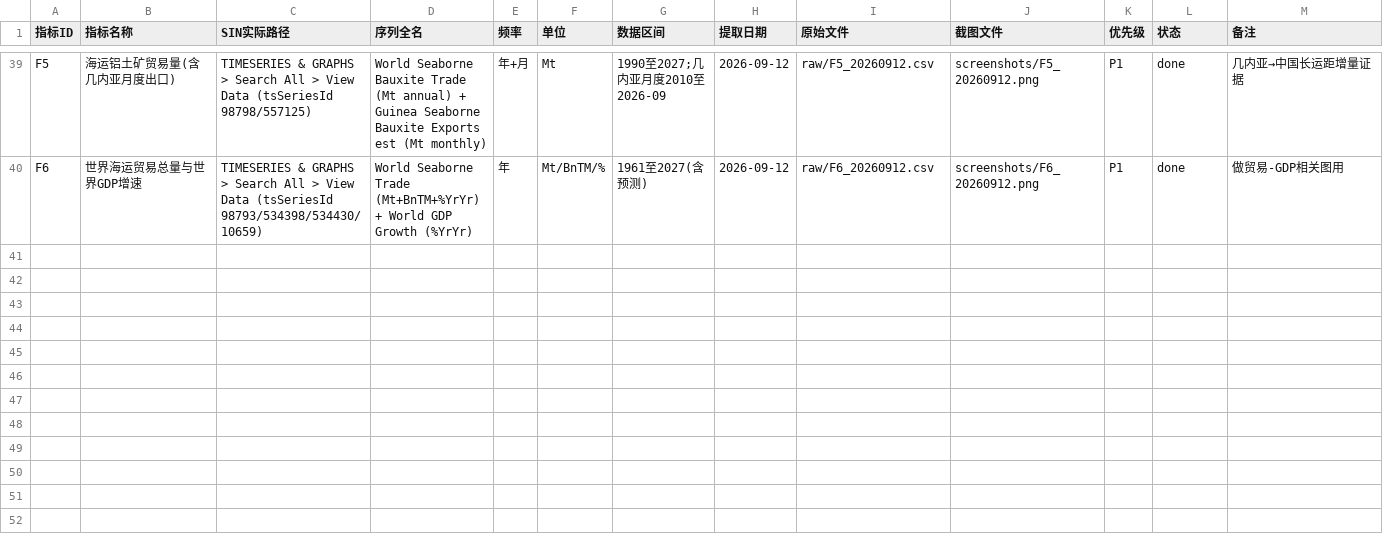
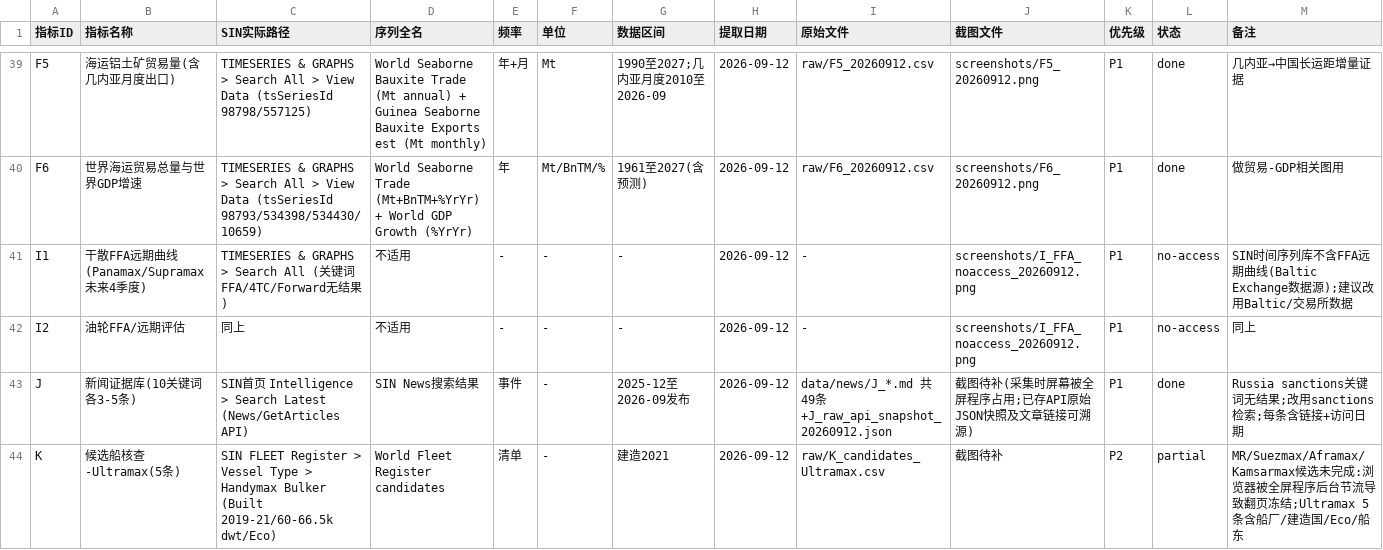
Before and after one commit to zhanmingliu2025-max/MT6102, a CSV file: data/catalog.csv, drawn as a sheet; only a part is shown, gaps mark what is left out.

```diff
--- a/data/catalog.csv
+++ b/data/catalog.csv
@@ -40 +40,5 @@ F5,海运铝土矿贸易量(含几内亚月度出口),TIMESERIES & GRAPHS > Sear
 F6,世界海运贸易总量与世界GDP增速,TIMESERIES & GRAPHS > Search All > View Data (tsSeriesId 98793/534398/534430/10659),World Seaborne Trade (Mt+BnTM+%YrYr) + World GDP Growth (%YrYr),年,Mt/BnTM/%,1961至2027(含预测),2026-09-12,raw/F6_20260912.csv,screenshots/F6_20260912.png,P1,done,做贸易-GDP相关图用
+I1,干散FFA远期曲线(Panamax/Supramax未来4季度),TIMESERIES & GRAPHS > Search All (关键词FFA/4TC/Forward无结果),不适用,-,-,-,2026-09-12,-,screenshots/I_FFA_noaccess_20260912.png,P1,no-access,SIN时间序列库不含FFA远期曲线(Baltic Exchange数据源);建议改用Baltic/交易所数据
+I2,油轮FFA/远期评估,同上,不适用,-,-,-,2026-09-12,-,screenshots/I_FFA_noaccess_20260912.png,P1,no-access,同上
+J,新闻证据库(10关键词各3-5条),SIN首页 Intelligence > Search Latest (News/GetArticles API),SIN News搜索结果,事件,-,2025-12至2026-09发布,2026-09-12,data/news/J_*.md 共49条+J_raw_api_snapshot_20260912.json,截图待补(采集时屏幕被全屏程序占用;已存API原始JSON快照及文章链接可溯源),P1,done,Russia sanctions关键词无结果;改用sanctions检索;每条含链接+访问日期
+K,候选船核查-Ultramax(5条),SIN FLEET Register > Vessel Type > Handymax Bulker (Built 2019-21/60-66.5k dwt/Eco),World Fleet Register candidates,清单,-,建造2021,2026-09-12,raw/K_candidates_Ultramax.csv,截图待补,P2,partial,MR/Suezmax/Aframax/Kamsarmax候选未完成:浏览器被全屏程序后台节流导致翻页冻结;Ultramax 5条含船厂/建造国/Eco/船东
```
Also changed, not shown: 52 other files.
